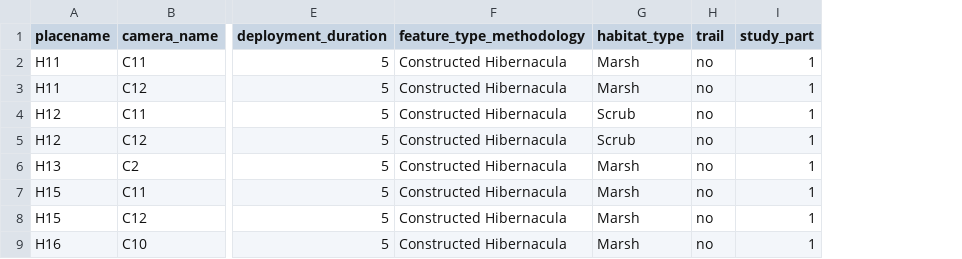
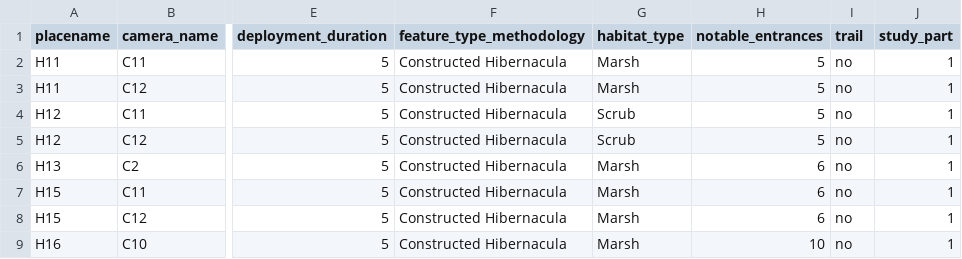
Before and after one commit to garrettgcraig/NCOS-Hibernacula-Study, a CSV file: data/combined_deployments_summary.csv, drawn as a sheet; only a part is shown, gaps mark what is left out; the diff names each change by its address in the sheet, - before the commit and + after, or states it on an @@ line.

```diff
--- a/data/combined_deployments_summary.csv
+++ b/data/combined_deployments_summary.csv
+column H (notable_entrances), rows 2-9: 5 | 5 | 5 | 5 | 6 | 6 | 6 | 10
```
Also changed, not shown: data/projects.csv, 10 other files.
